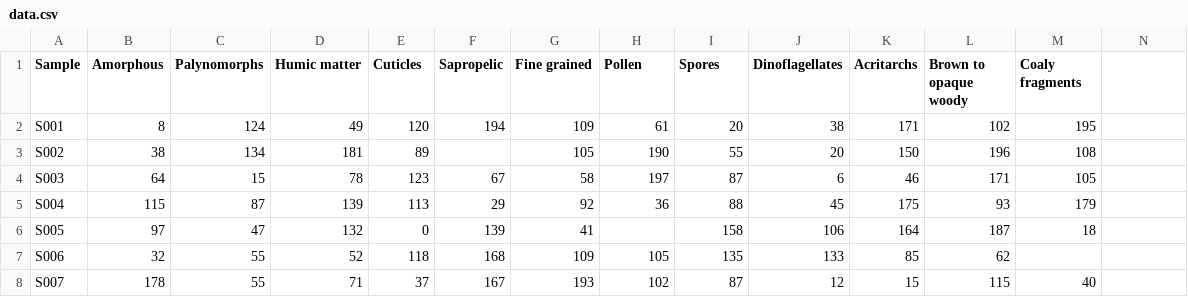
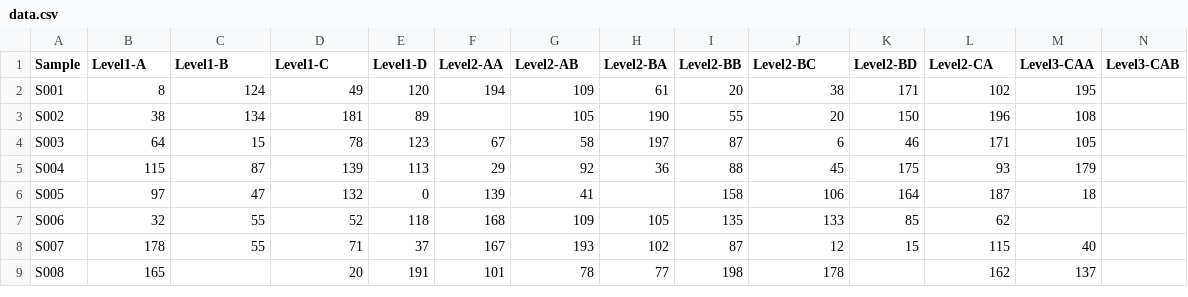
Before and after one commit to FvD/conceptr, a CSV file: inst/data.csv, drawn as a sheet; only a part is shown; the shorter side is filled out with more unchanged rows; the diff covers the shown part only; the diff names each change by its address in the sheet, - before the commit and + after, or states it on an @@ line.

Commit message:
Made example data generic

```diff
--- a/inst/data.csv
+++ b/inst/data.csv
-B1: Amorphous
+B1: Level1-A
-C1: Palynomorphs
+C1: Level1-B
-D1: Humic matter
+D1: Level1-C
-E1: Cuticles
+E1: Level1-D
-F1: Sapropelic
+F1: Level2-AA
-G1: Fine grained
+G1: Level2-AB
-H1: Pollen
+H1: Level2-BA
-I1: Spores
+I1: Level2-BB
-J1: Dinoflagellates
+J1: Level2-BC
-K1: Acritarchs
+K1: Level2-BD
-L1: Brown to opaque woody
+L1: Level2-CA
-M1: Coaly fragments
+M1: Level3-CAA
-N1: (empty)
+N1: Level3-CAB
```
Also changed, not shown: 1 edited cell elsewhere in this file, inst/concept-hierarchy.csv.
